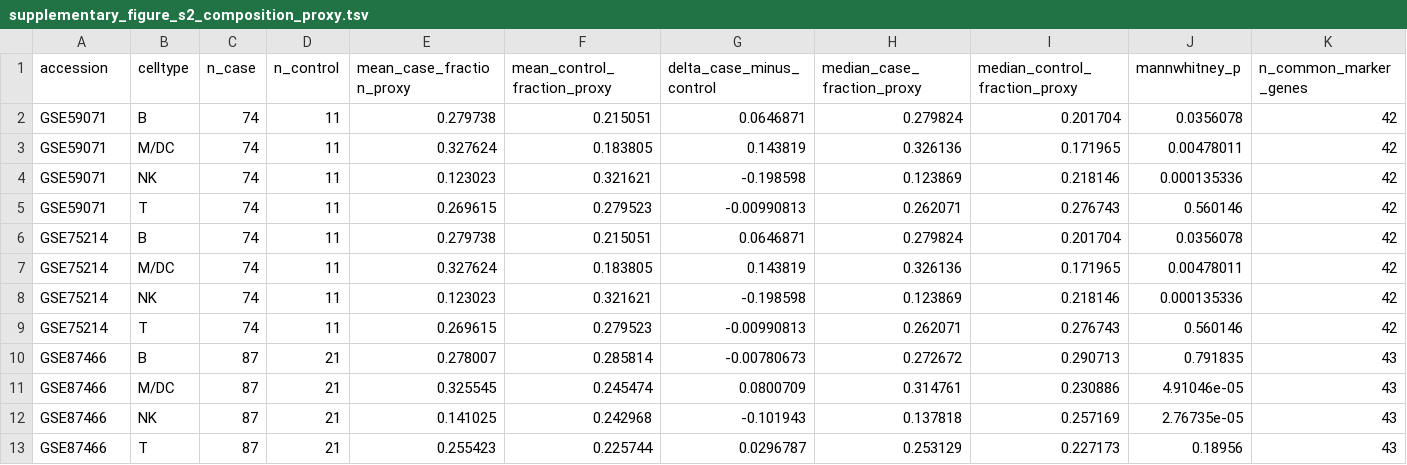
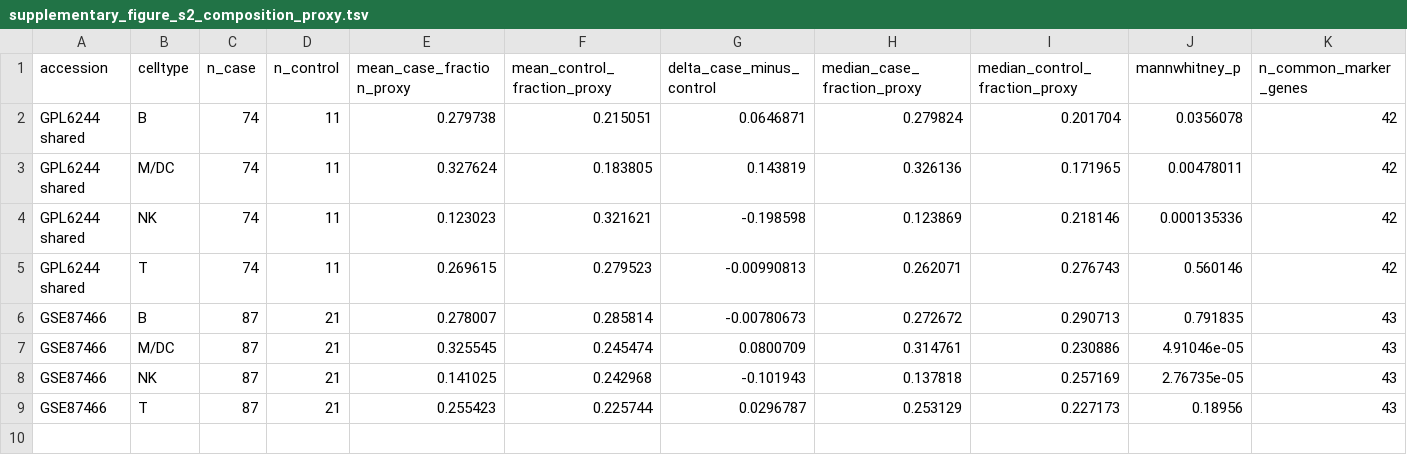
Before and after one commit to Zhenghongwei11/uc-bcell-curcumin-triangulation, a TSV file: figures/source_data/chinese_medicine/supplementary_figure_s2_composition_proxy.tsv, drawn as a sheet; only a part is shown; removed rows and columns are numbered as before the commit, all else as after; rows hold the shown columns only; the diff names each change by its address in the sheet, - before the commit and + after, or states it on an @@ line.

```diff
--- a/figures/source_data/chinese_medicine/supplementary_figure_s2_composition_proxy.tsv
+++ b/figures/source_data/chinese_medicine/supplementary_figure_s2_composition_proxy.tsv
-row 2: GSE59071 | B | 74 | 11 | 0.279738 | 0.215051 | 0.0646871 | 0.279824 | 0.201704 | 0.0356078 | 42
-row 3: GSE59071 | M/DC | 74 | 11 | 0.327624 | 0.183805 | 0.143819 | 0.326136 | 0.171965 | 0.00478011 | 42
-row 4: GSE59071 | NK | 74 | 11 | 0.123023 | 0.321621 | -0.198598 | 0.123869 | 0.218146 | 0.000135336 | 42
-row 5: GSE59071 | T | 74 | 11 | 0.269615 | 0.279523 | -0.00990813 | 0.262071 | 0.276743 | 0.560146 | 42
-A2:A5 (accession): GSE75214
+A2:A5 (accession): GPL6244 shared
```
Also changed, not shown: figures/source_data/chinese_medicine/figure2_geo_evidence_groups.tsv, figures/source_data/chinese_medicine/figure5_curcumin_gene_effects.tsv, 47 other files.
